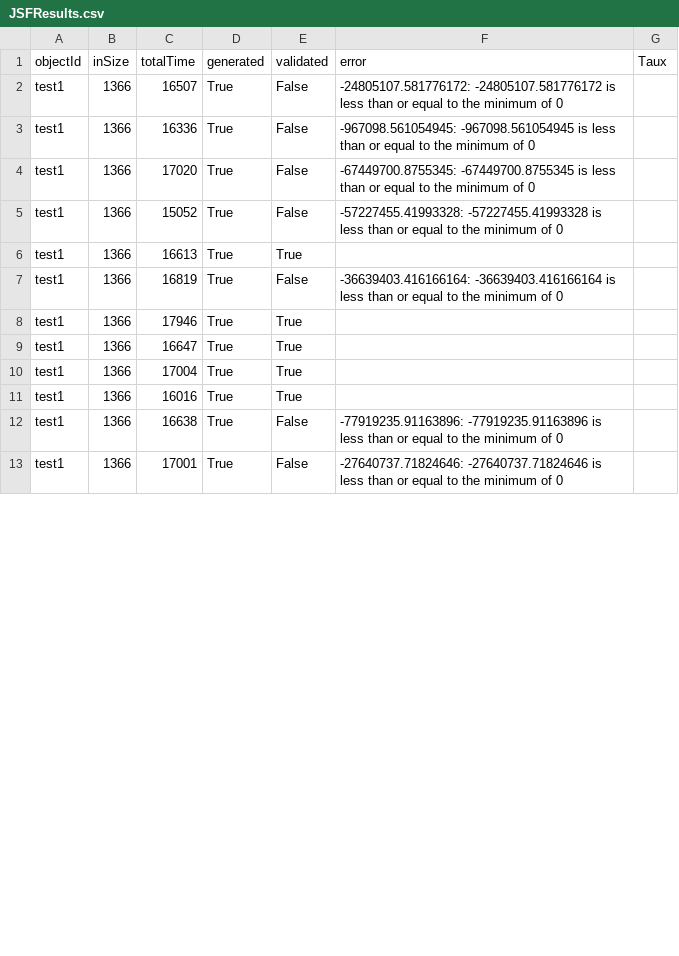
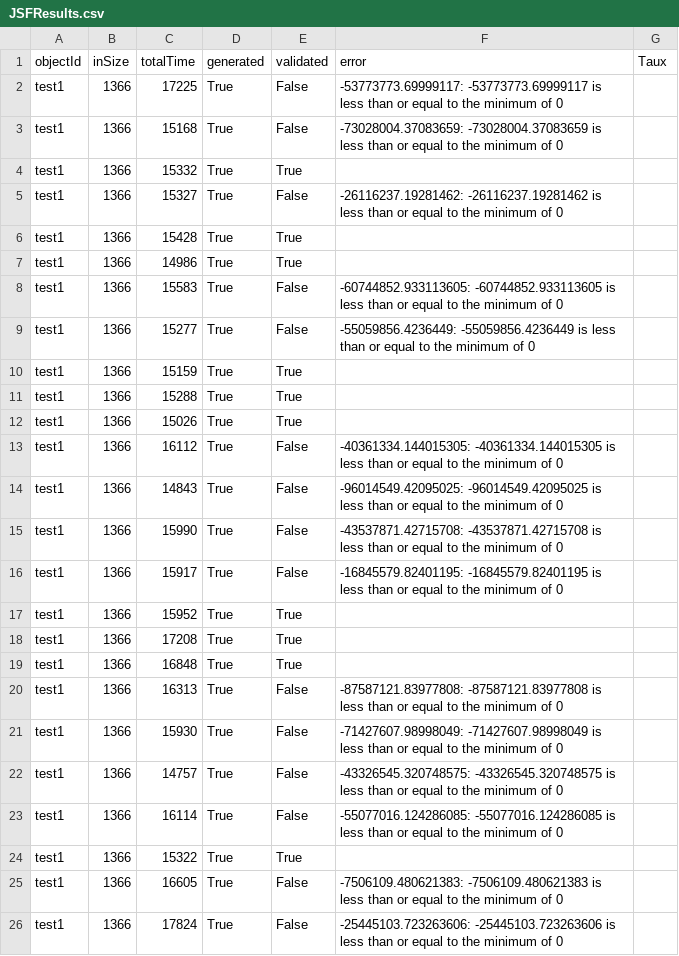
Before and after one commit to Cad-MB/Benchmarking-generation-donnees-JSON-Schema, a CSV file: jsonFaker/schemas/JSFResults/JSFResults.csv, drawn as a sheet; only a part is shown; the diff covers the shown part only.

Commit message:
test avec 50 instances

```diff
--- a/jsonFaker/schemas/JSFResults/JSFResults.csv
+++ b/jsonFaker/schemas/JSFResults/JSFResults.csv
@@ -1,13 +1,26 @@
 objectId;inSize;totalTime;generated;validated;error;Taux
-test1;1366;16507;True;False;"-24805107.581776172: -24805107.581776172 is less than or equal to the minimum of 0"
-test1;1366;16336;True;False;"-967098.561054945: -967098.561054945 is less than or equal to the minimum of 0"
-test1;1366;17020;True;False;"-67449700.8755345: -67449700.8755345 is less than or equal to the minimum of 0"
-test1;1366;15052;True;False;"-57227455.41993328: -57227455.41993328 is less than or equal to the minimum of 0"
-test1;1366;16613;True;True;""
-test1;1366;16819;True;False;"-36639403.416166164: -36639403.416166164 is less than or equal to the minimum of 0"
-test1;1366;17946;True;True;""
-test1;1366;16647;True;True;""
-test1;1366;17004;True;True;""
-test1;1366;16016;True;True;""
-test1;1366;16638;True;False;"-77919235.91163896: -77919235.91163896 is less than or equal to the minimum of 0"
-test1;1366;17001;True;False;"-27640737.71824646: -27640737.71824646 is less than or equal to the minimum of 0"
+test1;1366;17225;True;False;"-53773773.69999117: -53773773.69999117 is less than or equal to the minimum of 0"
+test1;1366;15168;True;False;"-73028004.37083659: -73028004.37083659 is less than or equal to the minimum of 0"
+test1;1366;15332;True;True;""
+test1;1366;15327;True;False;"-26116237.19281462: -26116237.19281462 is less than or equal to the minimum of 0"
+test1;1366;15428;True;True;""
+test1;1366;14986;True;True;""
+test1;1366;15583;True;False;"-60744852.933113605: -60744852.933113605 is less than or equal to the minimum of 0"
+test1;1366;15277;True;False;"-55059856.4236449: -55059856.4236449 is less than or equal to the minimum of 0"
+test1;1366;15159;True;True;""
+test1;1366;15288;True;True;""
+test1;1366;15026;True;True;""
+test1;1366;16112;True;False;"-40361334.144015305: -40361334.144015305 is less than or equal to the minimum of 0"
+test1;1366;14843;True;False;"-96014549.42095025: -96014549.42095025 is less than or equal to the minimum of 0"
+test1;1366;15990;True;False;"-43537871.42715708: -43537871.42715708 is less than or equal to the minimum of 0"
+test1;1366;15917;True;False;"-16845579.82401195: -16845579.82401195 is less than or equal to the minimum of 0"
+test1;1366;15952;True;True;""
+test1;1366;17208;True;True;""
+test1;1366;16848;True;True;""
+test1;1366;16313;True;False;"-87587121.83977808: -87587121.83977808 is less than or equal to the minimum of 0"
+test1;1366;15930;True;False;"-71427607.98998049: -71427607.98998049 is less than or equal to the minimum of 0"
+test1;1366;14757;True;False;"-43326545.320748575: -43326545.320748575 is less than or equal to the minimum of 0"
+test1;1366;16114;True;False;"-55077016.124286085: -55077016.124286085 is less than or equal to the minimum of 0"
+test1;1366;15322;True;True;""
+test1;1366;16605;True;False;"-7506109.480621383: -7506109.480621383 is less than or equal to the minimum of 0"
+test1;1366;17824;True;False;"-25445103.723263606: -25445103.723263606 is less than or equal to the minimum of 0"
```
Also changed, not shown: 17 added rows and 12 edited cells elsewhere in this file, 51 other files.
